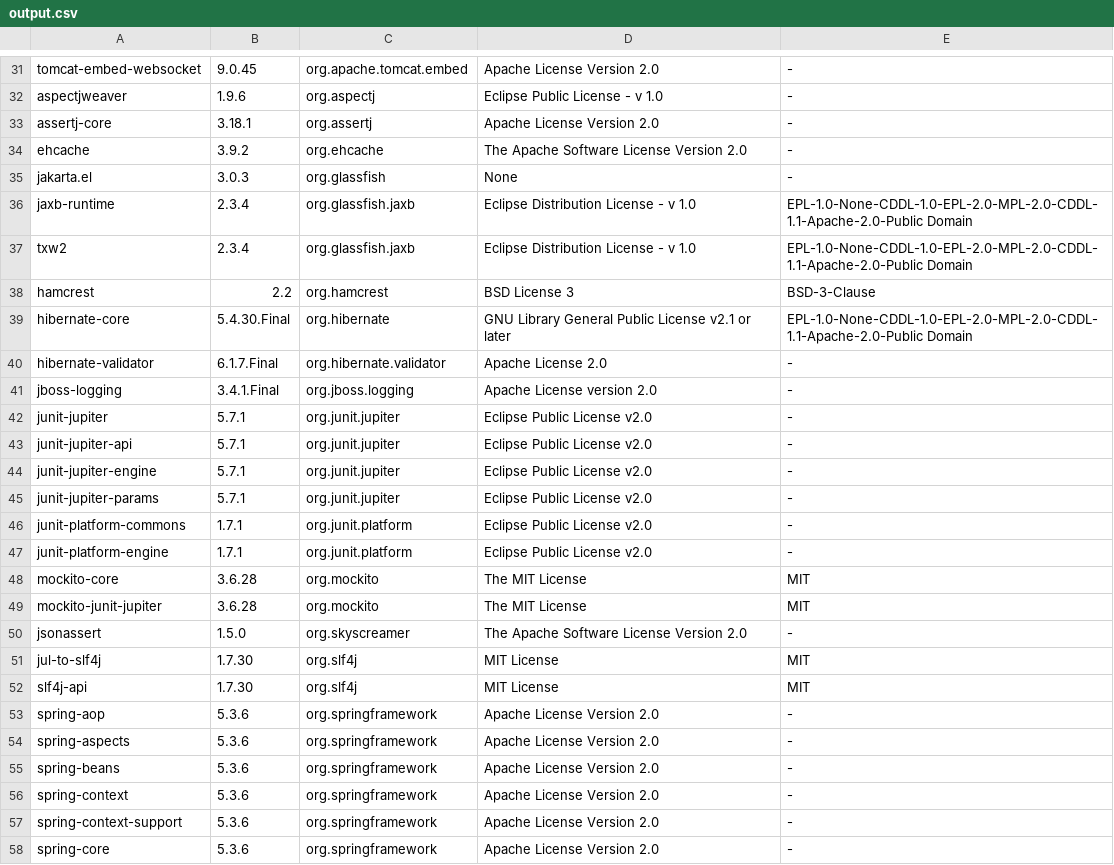
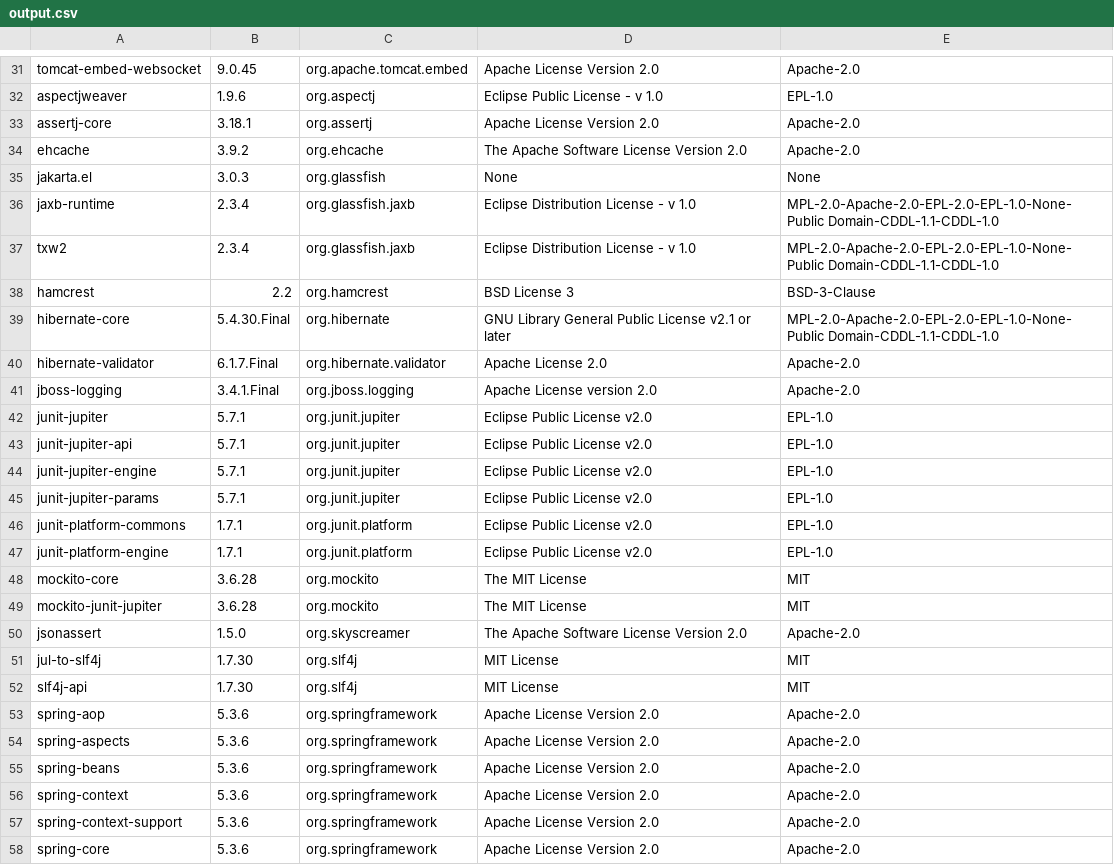
Before and after one commit to Kurii957/license-listing, a CSV file: files/output.csv, drawn as a sheet; only a part is shown, gaps mark what is left out; the diff covers the shown part only; the diff names each change by its address in the sheet, - before the commit and + after, or states it on an @@ line.

```diff
--- a/files/output.csv
+++ b/files/output.csv
-E31: -
+E31: Apache-2.0
-E32: -
+E32: EPL-1.0
-E33:E34: -
+E33:E34: Apache-2.0
-E35: -
+E35: None
-E36:E37: EPL-1.0-None-CDDL-1.0-EPL-2.0-MPL-2.0-CDDL-1.1-Apache-2.0-Public Domain
+E36:E37: MPL-2.0-Apache-2.0-EPL-2.0-EPL-1.0-None-Public Domain-CDDL-1.1-CDDL-1.0
-E39: EPL-1.0-None-CDDL-1.0-EPL-2.0-MPL-2.0-CDDL-1.1-Apache-2.0-Public Domain
+E39: MPL-2.0-Apache-2.0-EPL-2.0-EPL-1.0-None-Public Domain-CDDL-1.1-CDDL-1.0
-E40:E41: -
+E40:E41: Apache-2.0
-E42:E47: -
+E42:E47: EPL-1.0
-E50: -
+E50: Apache-2.0
-E53:E58: -
+E53:E58: Apache-2.0
```
Also changed, not shown: 63 edited cells elsewhere in this file, 1 other file.
